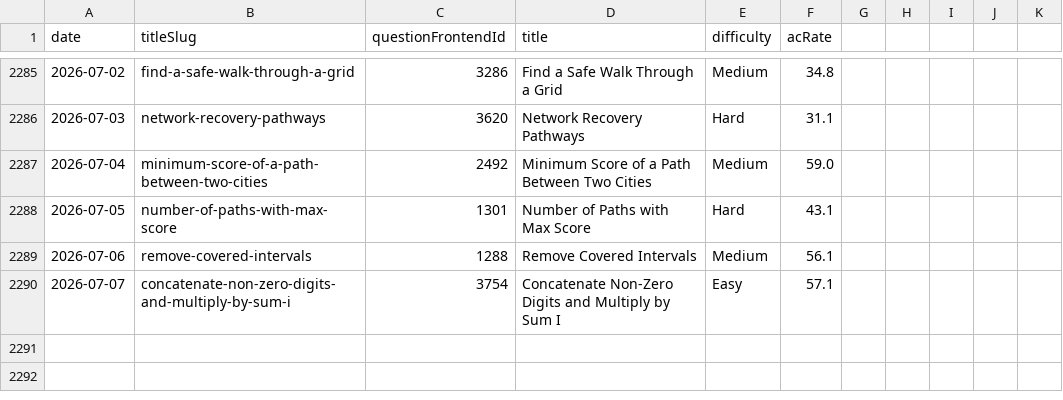
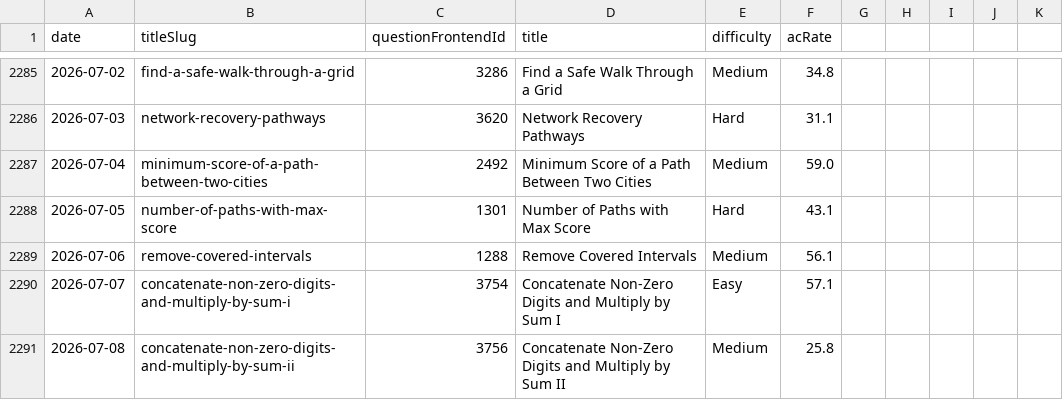
Before and after one commit to joric/leetcode, a CSV file: daily.csv, drawn as a sheet; only a part is shown, gaps mark what is left out; the diff names each change by its address in the sheet, - before the commit and + after, or states it on an @@ line.

```diff
--- a/daily.csv
+++ b/daily.csv
+row 2291: 2026-07-08 | concatenate-non-zero-digits-and-multiply-by-sum-ii | 3756 | Concatenate Non-Zero Digits and Multiply by Sum II | Medium | 25.8
```
Also changed, not shown: weekly.csv.
